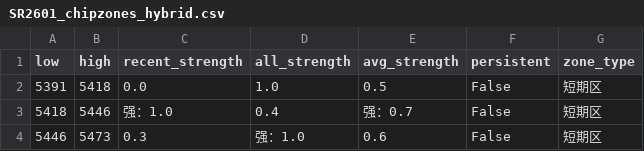
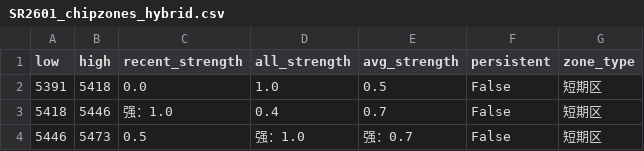
Before and after one commit to CMUJIN/trading, a CSV file: docs/SR2601/SR2601_chipzones_hybrid.csv, drawn as a sheet.

```diff
--- a/docs/SR2601/SR2601_chipzones_hybrid.csv
+++ b/docs/SR2601/SR2601_chipzones_hybrid.csv
@@ -2,3 +2,3 @@
 5391,5418,0.0,1.0,0.5,False,短期区
-5418,5446,强：1.0,0.4,强：0.7,False,短期区
-5446,5473,0.3,强：1.0,0.6,False,短期区
+5418,5446,强：1.0,0.4,0.7,False,短期区
+5446,5473,0.5,强：1.0,强：0.7,False,短期区
```
Also changed, not shown: 2 other files.
